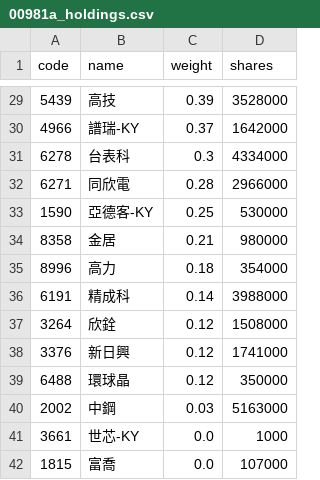
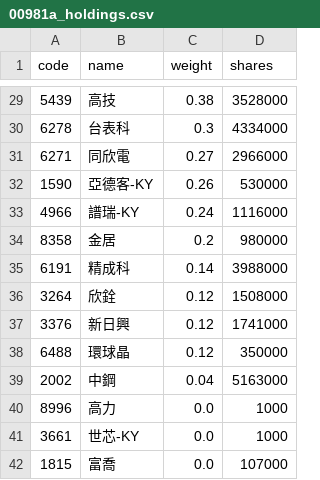
Before and after one commit to eceeff/etf_bot_for00981a, a CSV file: 00981a_holdings.csv, drawn as a sheet; only a part is shown, gaps mark what is left out; the diff covers the shown part only.

```diff
--- a/00981a_holdings.csv
+++ b/00981a_holdings.csv
@@ -29,8 +29,7 @@ code,name,weight,shares
-5439,高技,0.39,3528000
-4966,譜瑞-KY,0.37,1642000
+5439,高技,0.38,3528000
 6278,台表科,0.3,4334000
-6271,同欣電,0.28,2966000
-1590,亞德客-KY,0.25,530000
-8358,金居,0.21,980000
-8996,高力,0.18,354000
+6271,同欣電,0.27,2966000
+1590,亞德客-KY,0.26,530000
+4966,譜瑞-KY,0.24,1116000
+8358,金居,0.2,980000
 6191,精成科,0.14,3988000
@@ -39,3 +38,4 @@ code,name,weight,shares
 6488,環球晶,0.12,350000
-2002,中鋼,0.03,5163000
+2002,中鋼,0.04,5163000
+8996,高力,0.0,1000
 3661,世芯-KY,0.0,1000
```
Also changed, not shown: 5 added rows, 5 removed rows and 22 edited cells elsewhere in this file.
